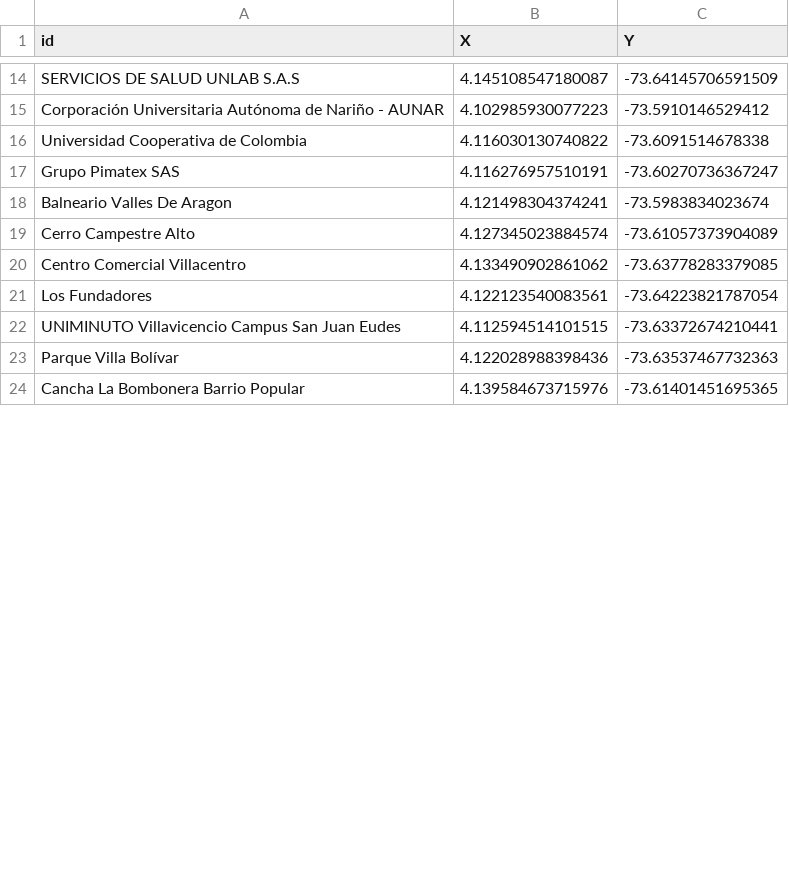
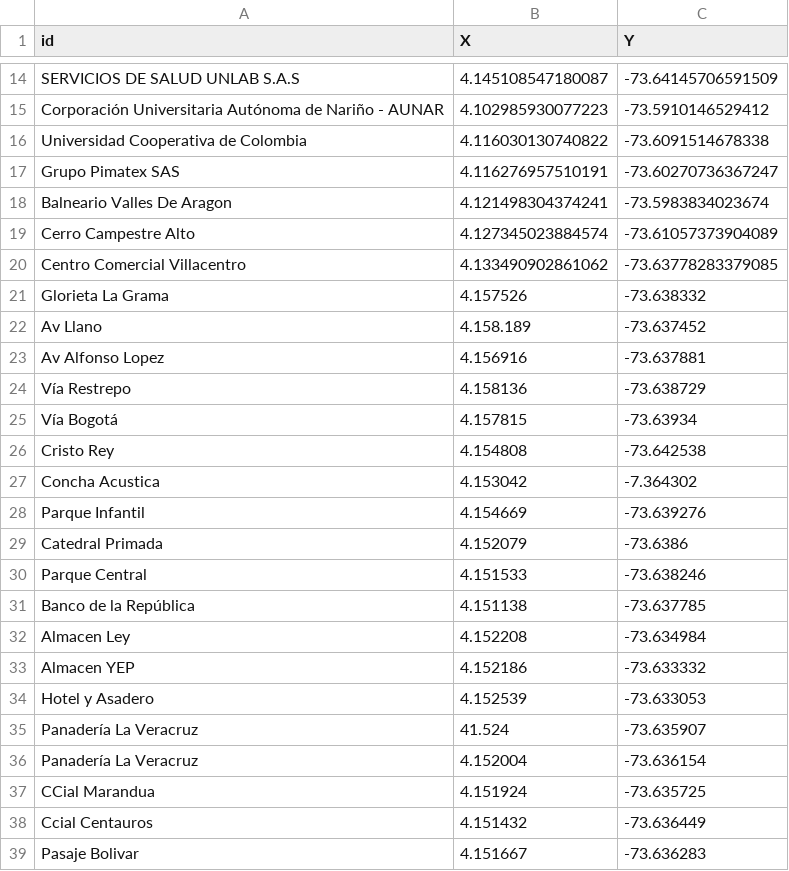
Before and after one commit to 6amba/datos-1, a CSV file: parte2.csv, drawn as a sheet; only a part is shown, gaps mark what is left out; the diff covers the shown part only.

Commit message:
Update parte2.csv

```diff
--- a/parte2.csv
+++ b/parte2.csv
@@ -20,5 +20,20 @@ Cerro Campestre Alto,4.127345023884574,-73.61057373904089
 Centro Comercial Villacentro,4.133490902861062,-73.63778283379085
-Los Fundadores,4.122123540083561,-73.64223821787054
-UNIMINUTO Villavicencio Campus San Juan Eudes,4.112594514101515,-73.63372674210441
-Parque Villa Bolívar,4.122028988398436,-73.63537467732363
-Cancha La Bombonera Barrio Popular,4.139584673715976,-73.61401451695365
+Glorieta La Grama,4.157526,-73.638332
+Av Llano,4.158.189,-73.637452
+Av Alfonso Lopez,4.156916,-73.637881
+Vía Restrepo,4.158136,-73.638729
+Vía Bogotá,4.157815,-73.63934
+Cristo Rey,4.154808,-73.642538
+Concha Acustica,4.153042,-7.364302
+Parque Infantil,4.154669,-73.639276
+Catedral Primada,4.152079,-73.6386
+Parque Central,4.151533,-73.638246
+Banco de la República,4.151138,-73.637785
+Almacen Ley,4.152208,-73.634984
+Almacen YEP,4.152186,-73.633332
+Hotel y Asadero,4.152539,-73.633053
+Panadería La Veracruz,41.524,-73.635907
+Panadería La Veracruz,4.152004,-73.636154
+CCial Marandua,4.151924,-73.635725
+Ccial Centauros,4.151432,-73.636449
+Pasaje Bolivar,4.151667,-73.636283
```
Also changed, not shown: 39 added rows, 3 removed rows and 2 edited cells elsewhere in this file.
